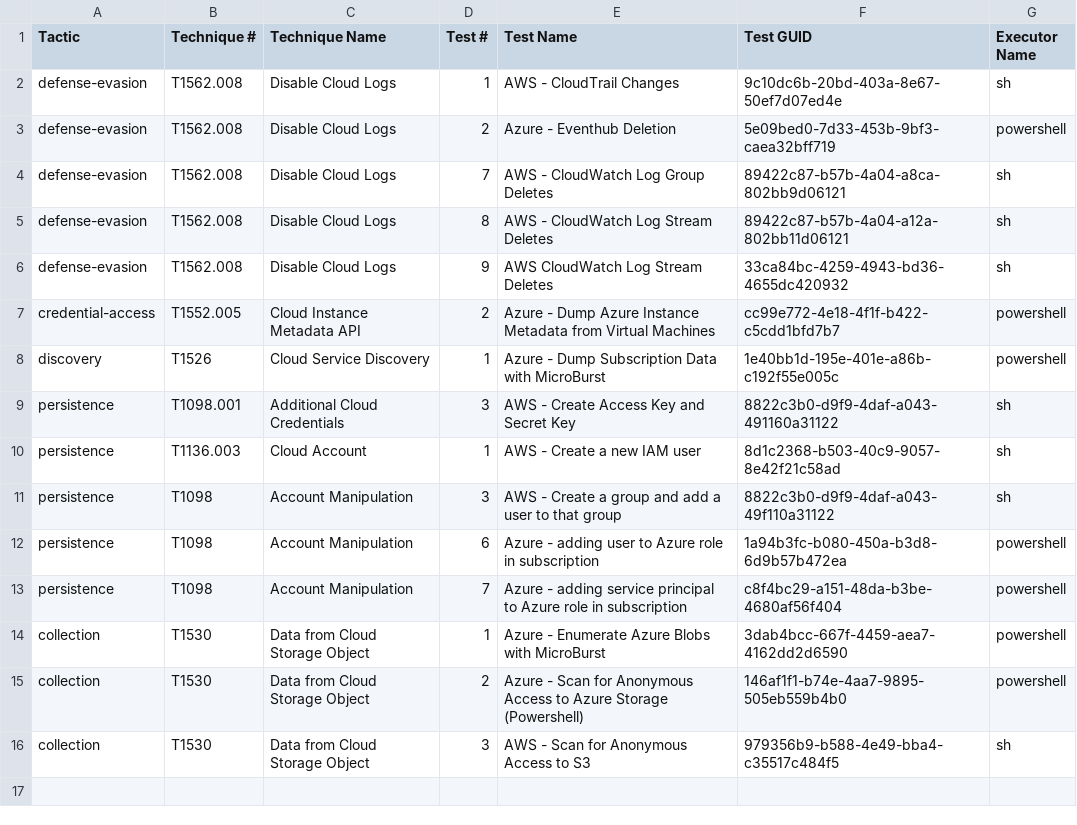
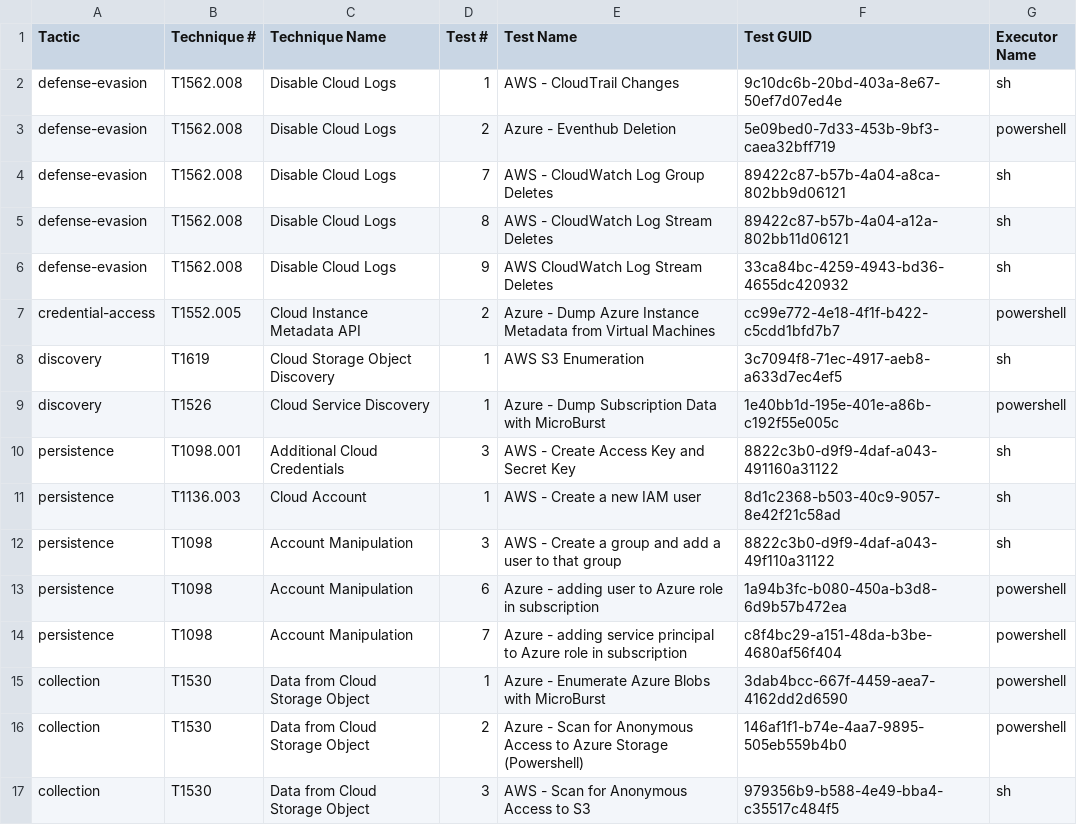
Before and after one commit to redcanaryco/atomic-red-team, a CSV file: atomics/Indexes/Indexes-CSV/iaas-index.csv, drawn as a sheet.

```diff
--- a/atomics/Indexes/Indexes-CSV/iaas-index.csv
+++ b/atomics/Indexes/Indexes-CSV/iaas-index.csv
@@ -7,2 +7,3 @@ defense-evasion,T1562.008,Disable Cloud Logs,9,AWS CloudWatch Log Stream Deletes
 credential-access,T1552.005,Cloud Instance Metadata API,2,Azure - Dump Azure Instance Metadata from Virtual Machines,cc99e772-4e18-4f1f-b422-c5cdd1bfd7b7,powershell
+discovery,T1619,Cloud Storage Object Discovery,1,AWS S3 Enumeration,3c7094f8-71ec-4917-aeb8-a633d7ec4ef5,sh
 discovery,T1526,Cloud Service Discovery,1,Azure - Dump Subscription Data with MicroBurst,1e40bb1d-195e-401e-a86b-c192f55e005c,powershell
```
Also changed, not shown: atomics/Indexes/Indexes-CSV/index.csv, atomics/Indexes/Indexes-CSV/linux-index.csv, 11 other files.
